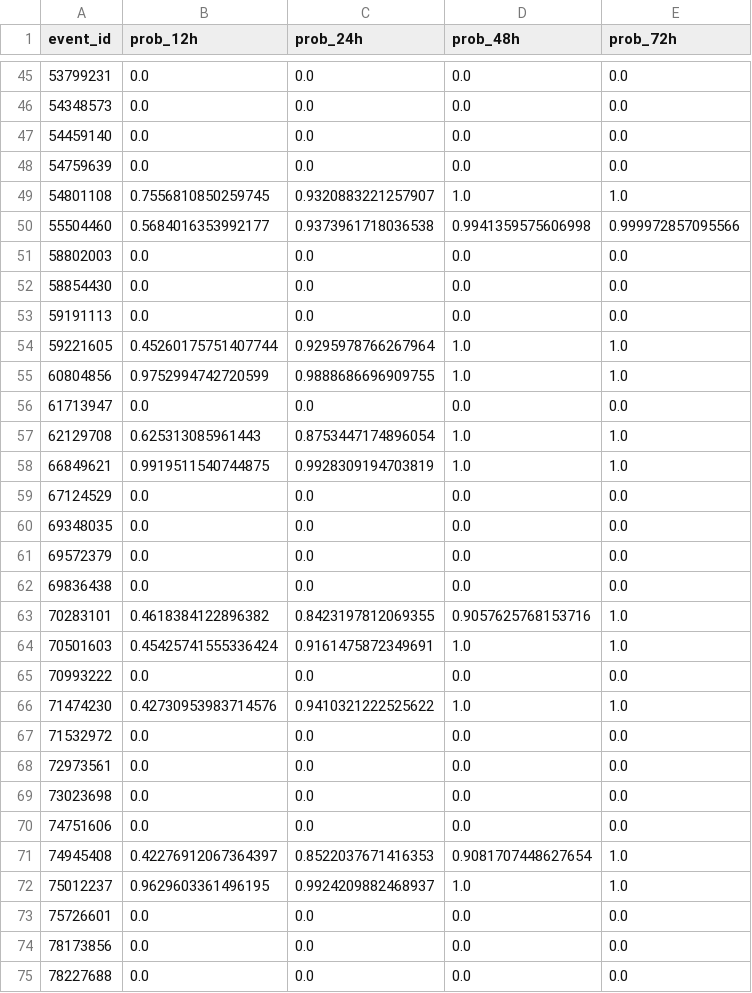
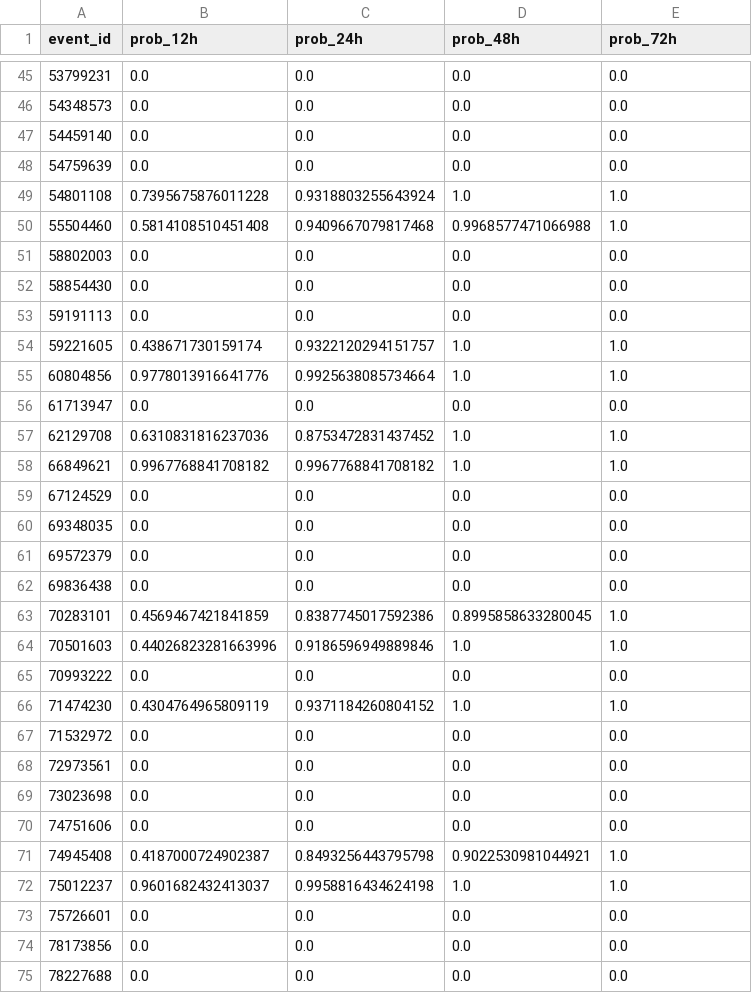
Before and after one commit to aarondon1/BTT-WiDS, a CSV file: submission_v4_ensemble.csv, drawn as a sheet; only a part is shown, gaps mark what is left out; the diff covers the shown part only.

```diff
--- a/submission_v4_ensemble.csv
+++ b/submission_v4_ensemble.csv
@@ -48,4 +48,4 @@ event_id,prob_12h,prob_24h,prob_48h,prob_72h
 54759639,0.0,0.0,0.0,0.0
-54801108,0.7556810850259745,0.9320883221257907,1.0,1.0
-55504460,0.5684016353992177,0.9373961718036538,0.9941359575606998,0.999972857095566
+54801108,0.7395675876011228,0.9318803255643924,1.0,1.0
+55504460,0.5814108510451408,0.9409667079817468,0.9968577471066988,1.0
 58802003,0.0,0.0,0.0,0.0
@@ -53,7 +53,7 @@ event_id,prob_12h,prob_24h,prob_48h,prob_72h
 59191113,0.0,0.0,0.0,0.0
-59221605,0.45260175751407744,0.9295978766267964,1.0,1.0
-60804856,0.9752994742720599,0.9888686696909755,1.0,1.0
+59221605,0.438671730159174,0.9322120294151757,1.0,1.0
+60804856,0.9778013916641776,0.9925638085734664,1.0,1.0
 61713947,0.0,0.0,0.0,0.0
-62129708,0.625313085961443,0.8753447174896054,1.0,1.0
-66849621,0.9919511540744875,0.9928309194703819,1.0,1.0
+62129708,0.6310831816237036,0.8753472831437452,1.0,1.0
+66849621,0.9967768841708182,0.9967768841708182,1.0,1.0
 67124529,0.0,0.0,0.0,0.0
@@ -62,6 +62,6 @@ event_id,prob_12h,prob_24h,prob_48h,prob_72h
 69836438,0.0,0.0,0.0,0.0
-70283101,0.4618384122896382,0.8423197812069355,0.9057625768153716,1.0
-70501603,0.45425741555336424,0.9161475872349691,1.0,1.0
+70283101,0.4569467421841859,0.8387745017592386,0.8995858633280045,1.0
+70501603,0.44026823281663996,0.9186596949889846,1.0,1.0
 70993222,0.0,0.0,0.0,0.0
-71474230,0.42730953983714576,0.9410321222525622,1.0,1.0
+71474230,0.4304764965809119,0.9371184260804152,1.0,1.0
 71532972,0.0,0.0,0.0,0.0
@@ -70,4 +70,4 @@ event_id,prob_12h,prob_24h,prob_48h,prob_72h
 74751606,0.0,0.0,0.0,0.0
-74945408,0.42276912067364397,0.8522037671416353,0.9081707448627654,1.0
-75012237,0.9629603361496195,0.9924209882468937,1.0,1.0
+74945408,0.4187000724902387,0.8493256443795798,0.9022530981044921,1.0
+75012237,0.9601682432413037,0.9958816434624198,1.0,1.0
 75726601,0.0,0.0,0.0,0.0
```
Also changed, not shown: 34 edited cells elsewhere in this file, 2 other files.
